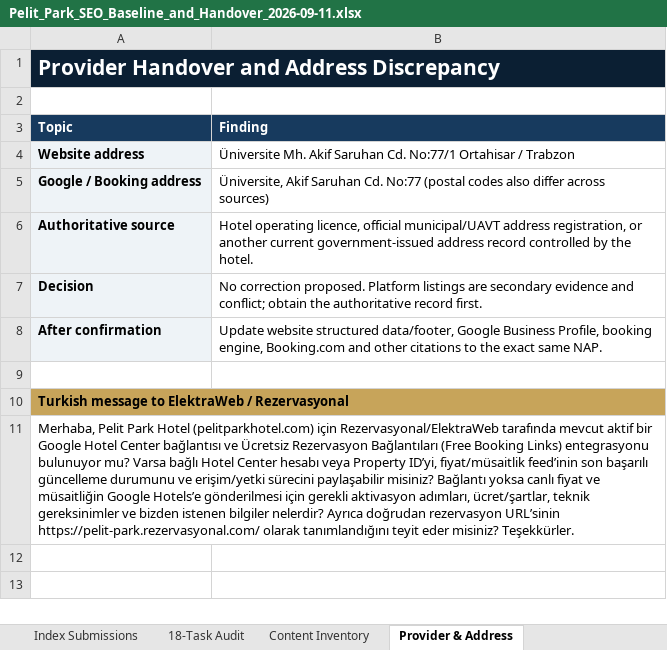
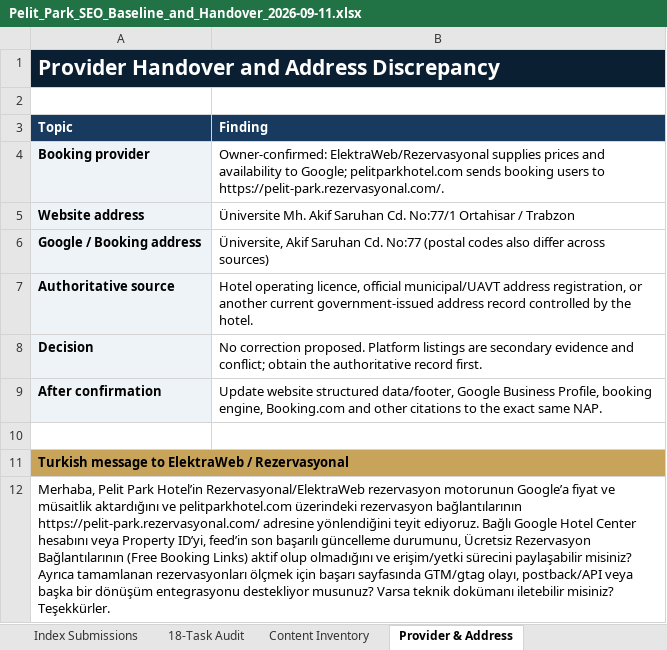
Before and after one commit to Ashouryahya1/pelitparkhotel, an Excel workbook: outputs/seo-handover-2026-09-11/Pelit_Park_SEO_Baseline_and_Handover_2026-09-11.xlsx, sheet Provider & Address, drawn as a sheet; values as stored, in another font and other column widths than the file's, no borders; addresses are those after the commit; the diff names each change by its address in the sheet, - before the commit and + after, or states it on an @@ line.

Commit message:
Document provider-managed hotel price connection

```diff
--- a/outputs/seo-handover-2026-09-11/Pelit_Park_SEO_Baseline_and_Handover_2026-09-11.xlsx (sheet Provider & Address)
+++ b/outputs/seo-handover-2026-09-11/Pelit_Park_SEO_Baseline_and_Handover_2026-09-11.xlsx (sheet Provider & Address)
+row 4: Booking provider | Owner-confirmed: ElektraWeb/Rezervasyonal supplies prices and availability to Google; pelitparkhotel.com sends booking users to https://pelit-park.rezervasyonal.com/.
-A12 (Topic): …Pelit Park Hotel (pelitparkhotel.com) için Rezervasyonal/ElektraWeb tarafında mevcut aktif bir Google Hotel Center bağlantısı ve Ücretsiz Rezervasyon Bağlantıları (Free Booking Links) entegrasyonu bulunuyor mu? Varsa bağlı Hotel Center hesabı veya Property ID’yi, fiyat/müsaitlik feed’inin son başarılı güncelleme durumunu ve erişim/yetki sürecini paylaşabilir misiniz? Bağlantı yoksa canlı fiyat ve müsaitliğin Google Hotels’e gönderilmesi için gerekli aktivasyon adımları, ücret/şartlar, teknik gereksinimler ve bizden istenen bilgiler nelerdir? Ayrıca doğrudan rezervasyon URL’sinin https://pelit-park.rezervasyonal.com/ olarak tanımlandığını teyit eder misiniz? Teşekkürler.
+A12 (Topic): …Pelit Park Hotel’in Rezervasyonal/ElektraWeb rezervasyon motorunun Google’a fiyat ve müsaitlik aktardığını ve pelitparkhotel.com üzerindeki rezervasyon bağlantılarının https://pelit-park.rezervasyonal.com/ adresine yönlendiğini teyit ediyoruz. Bağlı Google Hotel Center hesabını veya Property ID’yi, feed’in son başarılı güncelleme durumunu, Ücretsiz Rezervasyon Bağlantılarının (Free Booking Links) aktif olup olmadığını ve erişim/yetki sürecini paylaşabilir misiniz? Ayrıca tamamlanan rezervasyonları ölçmek için başarı sayfasında GTM/gtag olayı, postback/API veya başka bir dönüşüm entegrasyonu destekliyor musunuz? Varsa teknik dokümanı iletebilir misiniz? Teşekkürler.
```
Also changed, not shown: sheet 18-Task Audit, 1 other file.
